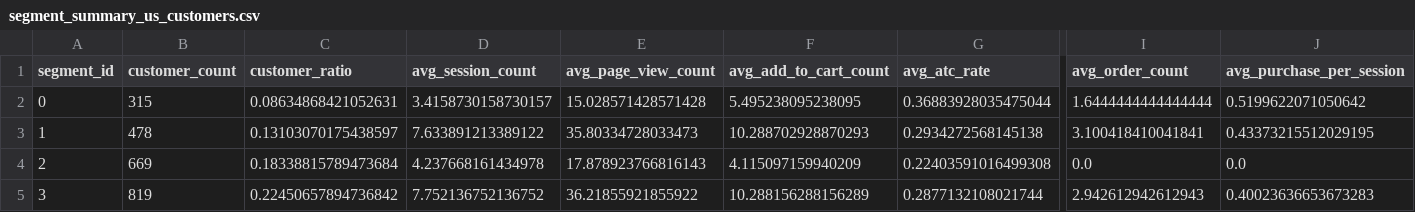
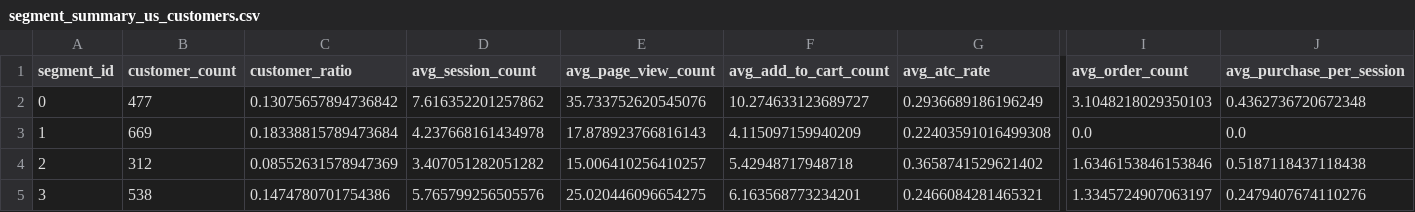
Before and after one commit to why-they-leave/retail-clickstream-analysis, a CSV file: data/processed/segment_summary_us_customers.csv, drawn as a sheet; only a part is shown, gaps mark what is left out; removed rows and columns are numbered as before the commit, all else as after; rows hold the shown columns only; the diff covers the shown part only; the diff names each change by its address in the sheet, - before the commit and + after, or states it on an @@ line.

```diff
--- a/data/processed/segment_summary_us_customers.csv
+++ b/data/processed/segment_summary_us_customers.csv
-B2 (customer_count): 315
+B2 (customer_count): 477
-C2 (customer_ratio): 0.08634868421052631
+C2 (customer_ratio): 0.13075657894736842
-D2 (avg_session_count): 3.4158730158730157
+D2 (avg_session_count): 7.616352201257862
-E2 (avg_page_view_count): 15.028571428571428
+E2 (avg_page_view_count): 35.733752620545076
-F2 (avg_add_to_cart_count): 5.495238095238095
+F2 (avg_add_to_cart_count): 10.274633123689727
-G2 (avg_atc_rate): 0.36883928035475044
+G2 (avg_atc_rate): 0.2936689186196249
-I2 (avg_order_count): 1.6444444444444444
+I2 (avg_order_count): 3.1048218029350103
-J2 (avg_purchase_per_session): 0.5199622071050642
+J2 (avg_purchase_per_session): 0.4362736720672348
-row 3: 1 | 478 | 0.13103070175438597 | 7.633891213389122 | 35.80334728033473 | 10.288702928870293 | 0.2934272568145138 | 3.100418410041841 | 0.43373215512029195
-A3 (segment_id): 2
+A3 (segment_id): 1
+row 4: 2 | 312 | 0.08552631578947369 | 3.407051282051282 | 15.006410256410257 | 5.42948717948718 | 0.3658741529621402 | 1.6346153846153846 | 0.5187118437118438
-B5 (customer_count): 819
+B5 (customer_count): 538
-C5 (customer_ratio): 0.22450657894736842
+C5 (customer_ratio): 0.1474780701754386
-D5 (avg_session_count): 7.752136752136752
+D5 (avg_session_count): 5.765799256505576
-E5 (avg_page_view_count): 36.21855921855922
+E5 (avg_page_view_count): 25.020446096654275
-F5 (avg_add_to_cart_count): 10.288156288156289
+F5 (avg_add_to_cart_count): 6.163568773234201
-G5 (avg_atc_rate): 0.2877132108021744
+G5 (avg_atc_rate): 0.2466084281465321
-I5 (avg_order_count): 2.942612942612943
+I5 (avg_order_count): 1.3345724907063197
-J5 (avg_purchase_per_session): 0.40023636653673283
+J5 (avg_purchase_per_session): 0.2479407674110276
```
Also changed, not shown: 59 edited cells elsewhere in this file, data/processed/segment_summary_all_customers.csv, 16 other files.
